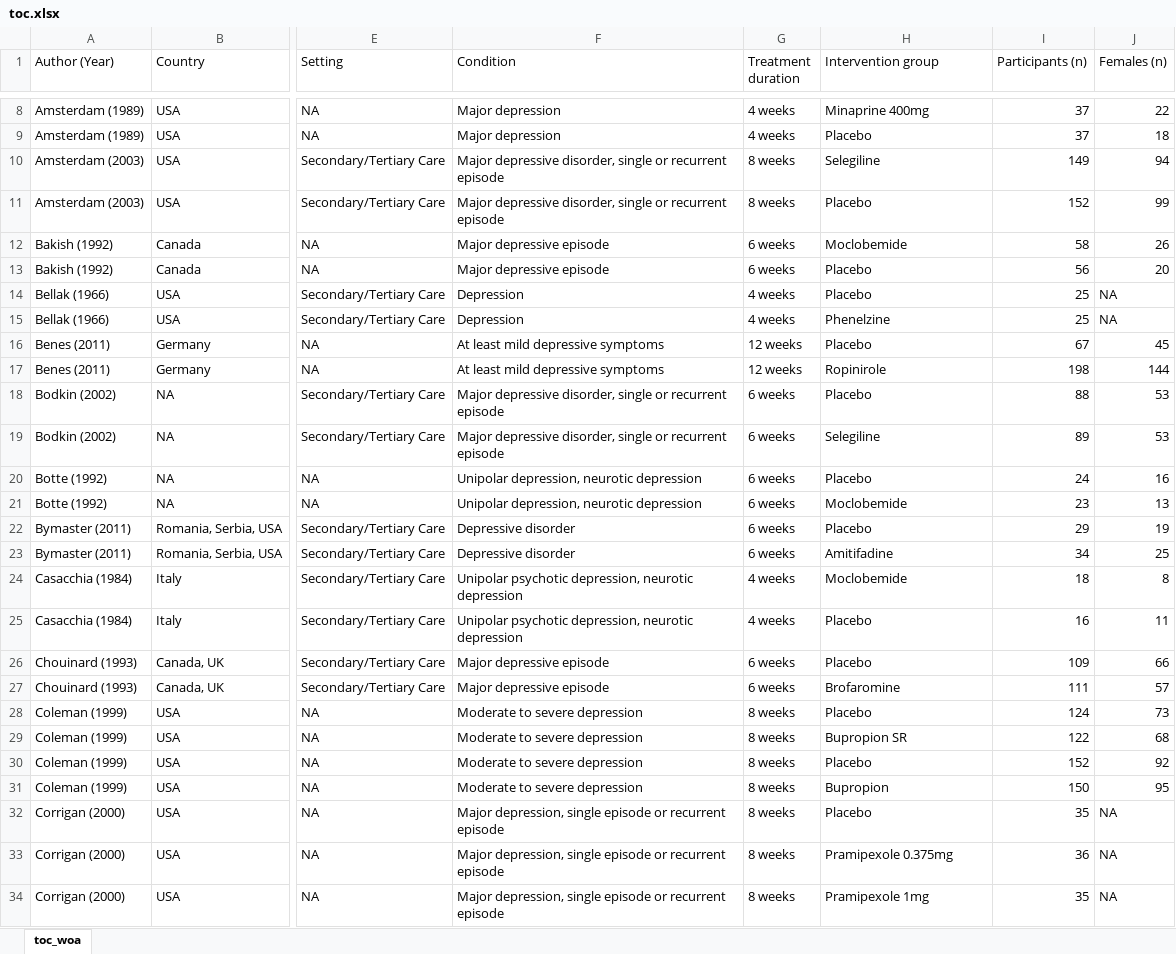
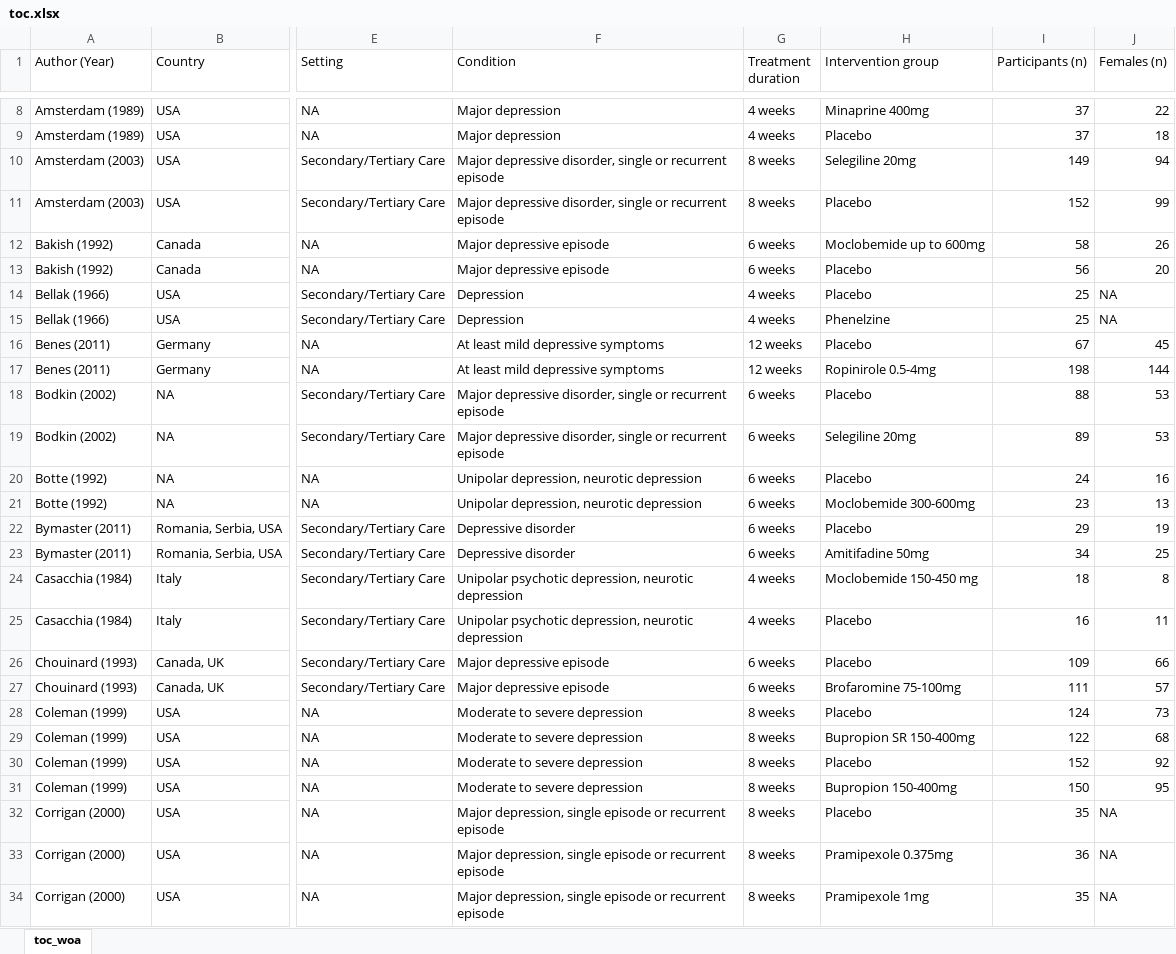
Before and after one commit to galenos-project/LSR1_anhedonia_H, an Excel workbook: data/human/toc.xlsx, sheet toc_woa, drawn as a sheet; only a part is shown, gaps mark what is left out; values as stored, in another font and other column widths than the file's, no cell formats; the diff covers the shown part only; the diff names each change by its address in the sheet, - before the commit and + after, or states it on an @@ line.

```diff
--- a/data/human/toc.xlsx (sheet toc_woa)
+++ b/data/human/toc.xlsx (sheet toc_woa)
-H10 (Intervention group): Selegiline
+H10 (Intervention group): Selegiline 20mg
-H12 (Intervention group): Moclobemide
+H12 (Intervention group): Moclobemide up to 600mg
-H17 (Intervention group): Ropinirole
+H17 (Intervention group): Ropinirole 0.5-4mg
-H19 (Intervention group): Selegiline
+H19 (Intervention group): Selegiline 20mg
-H21 (Intervention group): Moclobemide
+H21 (Intervention group): Moclobemide 300-600mg
-H23 (Intervention group): Amitifadine
+H23 (Intervention group): Amitifadine 50mg
-H24 (Intervention group): Moclobemide
+H24 (Intervention group): Moclobemide 150-450 mg
-H27 (Intervention group): Brofaromine
+H27 (Intervention group): Brofaromine 75-100mg
-H29 (Intervention group): Bupropion SR
+H29 (Intervention group): Bupropion SR 150-400mg
-H31 (Intervention group): Bupropion
+H31 (Intervention group): Bupropion 150-400mg
```
Also changed, not shown: 35 edited cells elsewhere in this sheet, cell formats, 1 other file.
